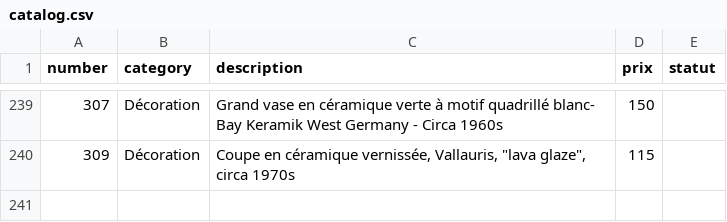
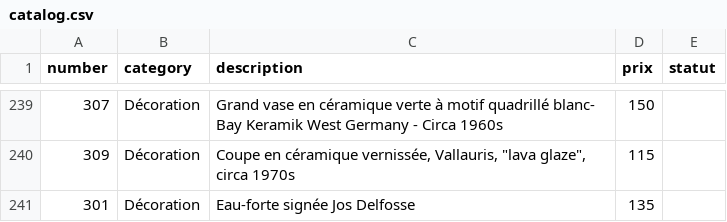
Before and after one commit to htdev-clients/atelier-sauvage, a CSV file: _database/catalog.csv, drawn as a sheet; only a part is shown, gaps mark what is left out.

```diff
--- a/_database/catalog.csv
+++ b/_database/catalog.csv
@@ -240 +240,2 @@
 309;Décoration;"Coupe en céramique vernissée, Vallauris, ""lava glaze"", circa 1970s";115;
+301;Décoration;Eau-forte signée Jos Delfosse;135;
```
Also changed, not shown: 4 other files.
